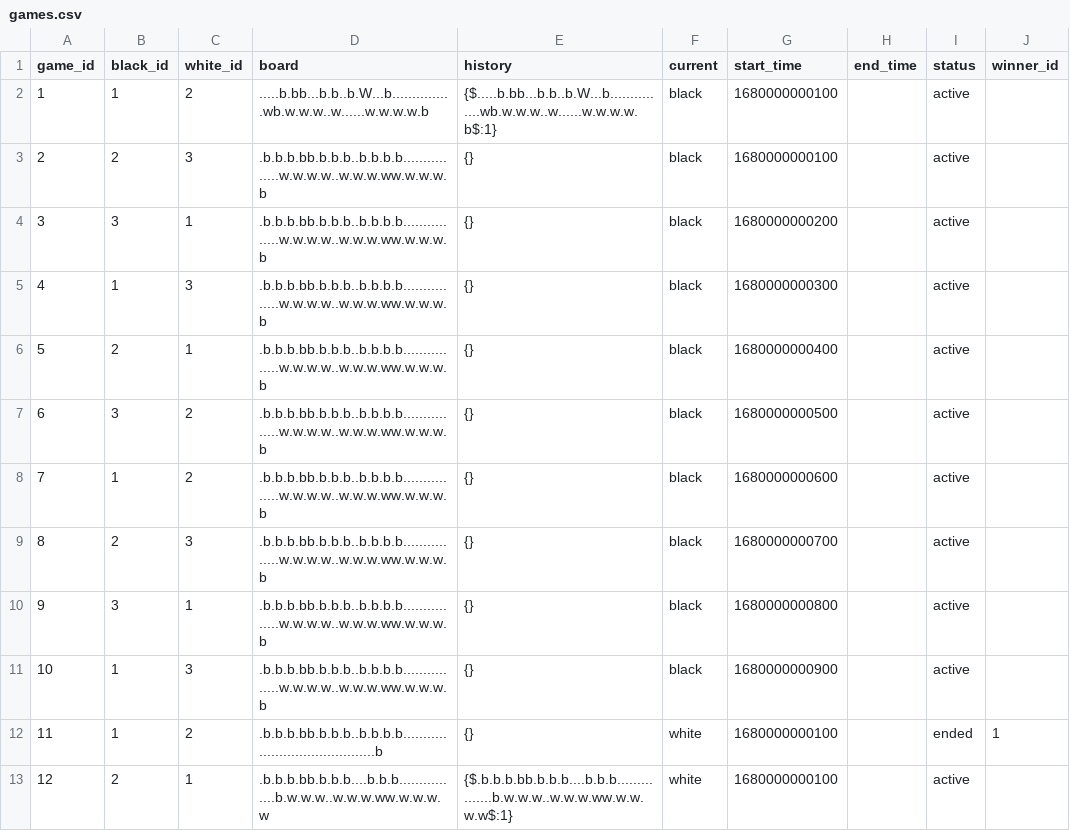
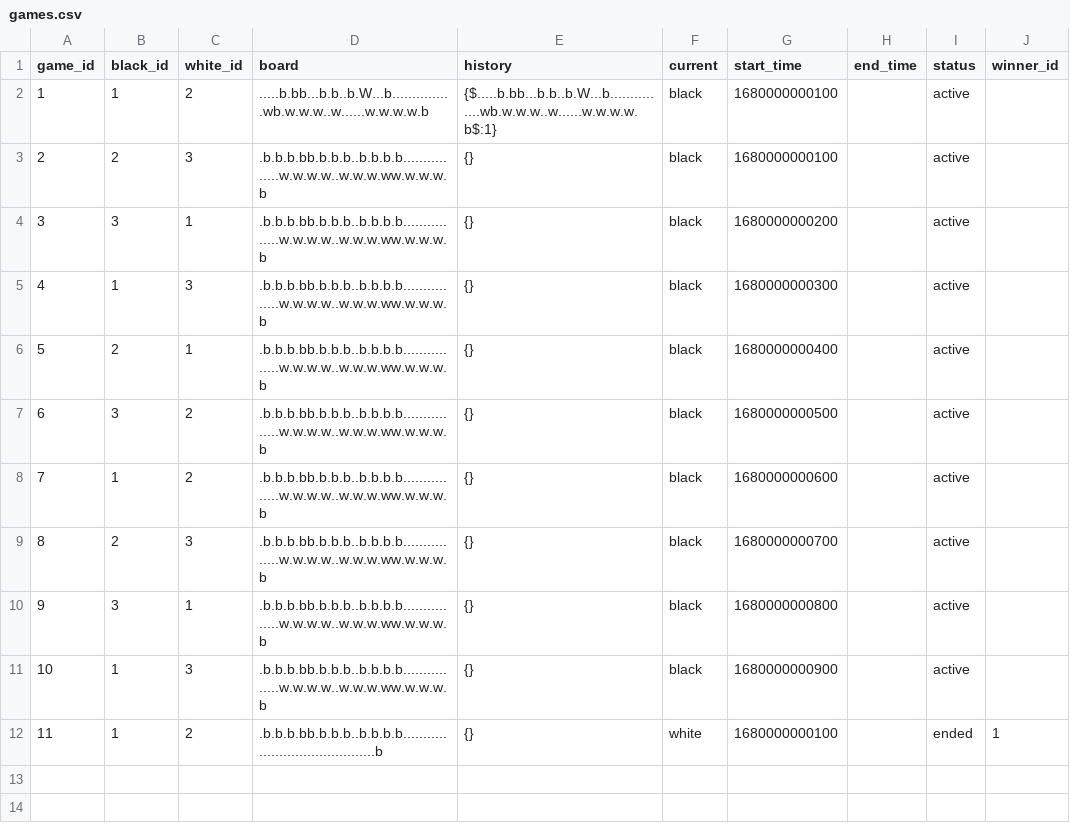
Before and after one commit to ivauol/game-night, a CSV file: ktor-sample/src/main/resources/data/games.csv, drawn as a sheet; the diff names each change by its address in the sheet, - before the commit and + after, or states it on an @@ line.

```diff
--- a/ktor-sample/src/main/resources/data/games.csv
+++ b/ktor-sample/src/main/resources/data/games.csv
-row 13: 12 | 2 | 1 | .b.b.b.bb.b.b.b....b.b.b................b.w.w.w..w.w.w.ww.w.w.w.w | {$.b.b.b.bb.b.b.b....b.b.b................b.w.w.w..w.w.w.ww.w.w.w.w$:1} | white | 1680000000100 |  | active
```
Also changed, not shown: 11 other files.
